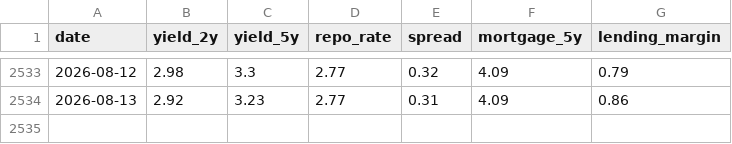
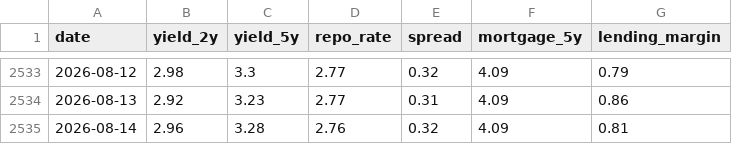
Before and after one commit to rnparker/Gemini-Sandbox, a CSV file: docs/historical_spread.csv, drawn as a sheet; only a part is shown, gaps mark what is left out; the diff names each change by its address in the sheet, - before the commit and + after, or states it on an @@ line.

```diff
--- a/docs/historical_spread.csv
+++ b/docs/historical_spread.csv
+row 2535: 2026-08-14 | 2.96 | 3.28 | 2.76 | 0.32 | 4.09 | 0.81
```
Also changed, not shown: 2 other files.
